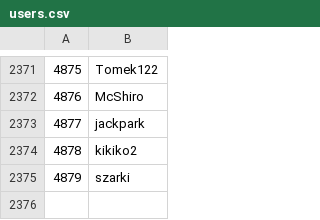
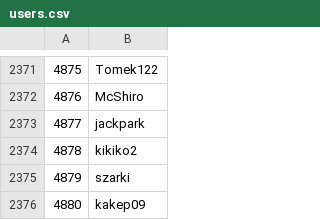
Before and after one commit to Veticia/karma, a CSV file: users.csv, drawn as a sheet; only a part is shown, gaps mark what is left out; the diff names each change by its address in the sheet, - before the commit and + after, or states it on an @@ line.

Commit message:
autoupdate

```diff
--- a/users.csv
+++ b/users.csv
+row 2376: 4880 | kakep09
```
